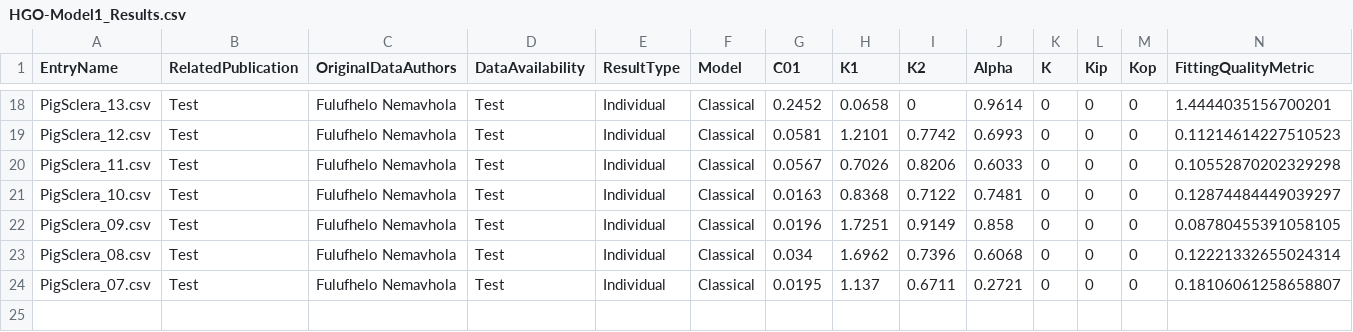
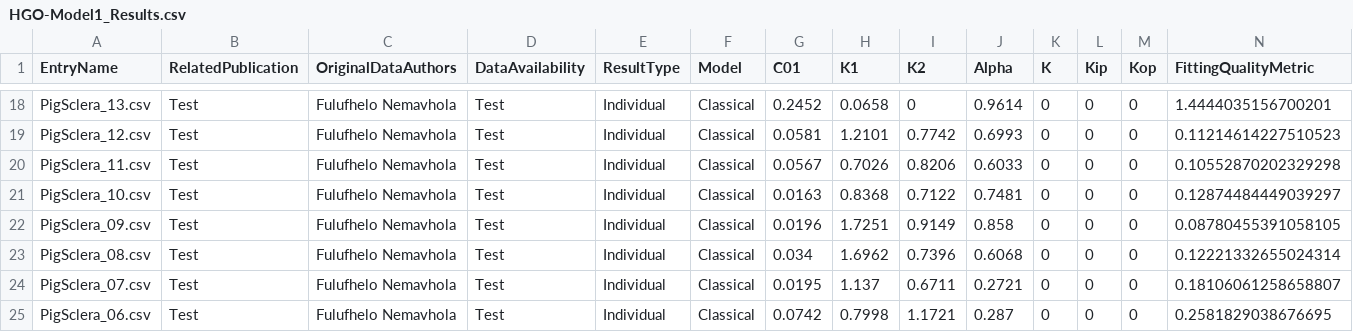
Before and after one commit to Fit2Tissue/Hyperelastic-Material-Models, a CSV file: HGO-Model1_Results.csv, drawn as a sheet; only a part is shown, gaps mark what is left out; rows hold the shown columns only; the diff names each change by its address in the sheet, - before the commit and + after, or states it on an @@ line.

Commit message:
Append results for HGO-Model1 with note

```diff
--- a/HGO-Model1_Results.csv
+++ b/HGO-Model1_Results.csv
+row 25: PigSclera_06.csv | Test | Fulufhelo Nemavhola | Test | Individual | Classical | 0.0742 | 0.7998 | 1.1721 | 0.287 | 0 | 0 | 0 | 0.2581829038676695
```
